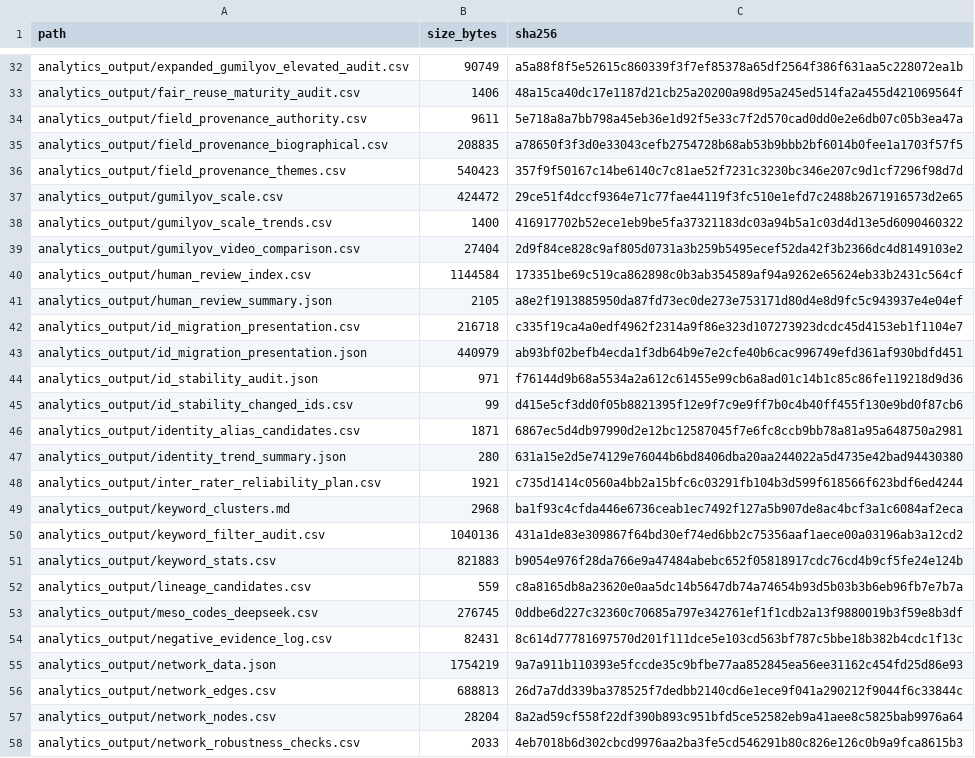
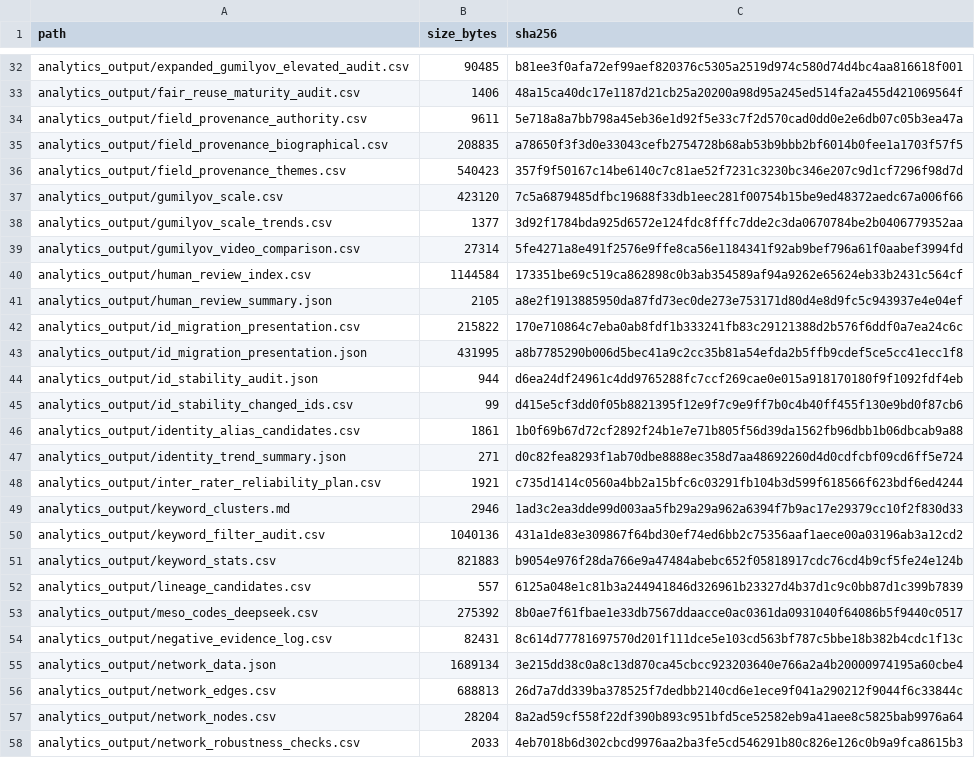
Before and after one commit to gasyoun/IndologyScholars, a CSV file: analytics_output/publication_file_manifest.csv, drawn as a sheet; only a part is shown, gaps mark what is left out; the diff covers the shown part only; the diff names each change by its address in the sheet, - before the commit and + after, or states it on an @@ line.

```diff
--- a/analytics_output/publication_file_manifest.csv
+++ b/analytics_output/publication_file_manifest.csv
-B32 (size_bytes): 90749
+B32 (size_bytes): 90485
-C32 (sha256): a5a88f8f5e52615c860339f3f7ef85378a65df2564f386f631aa5c228072ea1b
+C32 (sha256): b81ee3f0afa72ef99aef820376c5305a2519d974c580d74d4bc4aa816618f001
-B37 (size_bytes): 424472
+B37 (size_bytes): 423120
-C37 (sha256): 29ce51f4dccf9364e71c77fae44119f3fc510e1efd7c2488b2671916573d2e65
+C37 (sha256): 7c5a6879485dfbc19688f33db1eec281f00754b15be9ed48372aedc67a006f66
-B38 (size_bytes): 1400
+B38 (size_bytes): 1377
-C38 (sha256): 416917702b52ece1eb9be5fa37321183dc03a94b5a1c03d4d13e5d6090460322
+C38 (sha256): 3d92f1784bda925d6572e124fdc8fffc7dde2c3da0670784be2b0406779352aa
-B39 (size_bytes): 27404
+B39 (size_bytes): 27314
-C39 (sha256): 2d9f84ce828c9af805d0731a3b259b5495ecef52da42f3b2366dc4d8149103e2
+C39 (sha256): 5fe4271a8e491f2576e9ffe8ca56e1184341f92ab9bef796a61f0aabef3994fd
-B42 (size_bytes): 216718
+B42 (size_bytes): 215822
-C42 (sha256): c335f19ca4a0edf4962f2314a9f86e323d107273923dcdc45d4153eb1f1104e7
+C42 (sha256): 170e710864c7eba0ab8fdf1b333241fb83c29121388d2b576f6ddf0a7ea24c6c
-B43 (size_bytes): 440979
+B43 (size_bytes): 431995
-C43 (sha256): ab93bf02befb4ecda1f3db64b9e7e2cfe40b6cac996749efd361af930bdfd451
+C43 (sha256): a8b7785290b006d5bec41a9c2cc35b81a54efda2b5ffb9cdef5ce5cc41ecc1f8
-B44 (size_bytes): 971
+B44 (size_bytes): 944
-C44 (sha256): f76144d9b68a5534a2a612c61455e99cb6a8ad01c14b1c85c86fe119218d9d36
+C44 (sha256): d6ea24df24961c4dd9765288fc7ccf269cae0e015a918170180f9f1092fdf4eb
-B46 (size_bytes): 1871
+B46 (size_bytes): 1861
-C46 (sha256): 6867ec5d4db97990d2e12bc12587045f7e6fc8ccb9bb78a81a95a648750a2981
+C46 (sha256): 1b0f69b67d72cf2892f24b1e7e71b805f56d39da1562fb96dbb1b06dbcab9a88
-B47 (size_bytes): 280
+B47 (size_bytes): 271
-C47 (sha256): 631a15e2d5e74129e76044b6bd8406dba20aa244022a5d4735e42bad94430380
+C47 (sha256): d0c82fea8293f1ab70dbe8888ec358d7aa48692260d4d0cdfcbf09cd6ff5e724
-B49 (size_bytes): 2968
+B49 (size_bytes): 2946
-C49 (sha256): ba1f93c4cfda446e6736ceab1ec7492f127a5b907de8ac4bcf3a1c6084af2eca
+C49 (sha256): 1ad3c2ea3dde99d003aa5fb29a29a962a6394f7b9ac17e29379cc10f2f830d33
-B52 (size_bytes): 559
+B52 (size_bytes): 557
-C52 (sha256): c8a8165db8a23620e0aa5dc14b5647db74a74654b93d5b03b3b6eb96fb7e7b7a
+C52 (sha256): 6125a048e1c81b3a244941846d326961b23327d4b37d1c9c0bb87d1c399b7839
-B53 (size_bytes): 276745
+B53 (size_bytes): 275392
-C53 (sha256): 0ddbe6d227c32360c70685a797e342761ef1f1cdb2a13f9880019b3f59e8b3df
+C53 (sha256): 8b0ae7f61fbae1e33db7567ddaacce0ac0361da0931040f64086b5f9440c0517
-B55 (size_bytes): 1754219
+B55 (size_bytes): 1689134
-C55 (sha256): 9a7a911b110393e5fccde35c9bfbe77aa852845ea56ee31162c454fd25d86e93
+C55 (sha256): 3e215dd38c0a8c13d870ca45cbcc923203640e766a2a4b20000974195a60cbe4
```
Also changed, not shown: 3 removed rows and 113 edited cells elsewhere in this file, 4 other files.
